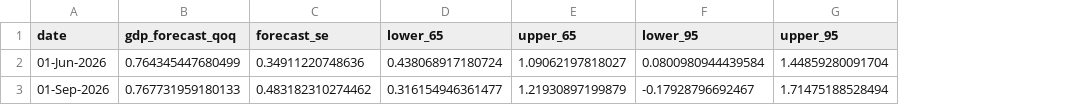
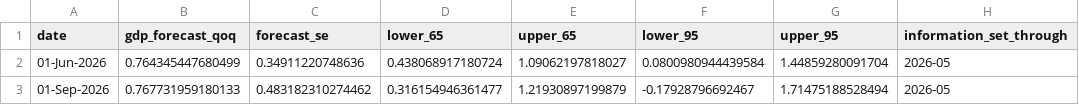
Before and after one commit to RafaJeroA/spain-gdp-nowcast-dfm, a CSV file: outputs/current_forecasts.csv, drawn as a sheet; the diff names each change by its address in the sheet, - before the commit and + after, or states it on an @@ line.

Commit message:
docs: clarify forecast snapshot and data sources

```diff
--- a/outputs/current_forecasts.csv
+++ b/outputs/current_forecasts.csv
+column H (information_set_through), rows 2-3: 2026-05 | 2026-05
```
Also changed, not shown: 4 other files.
